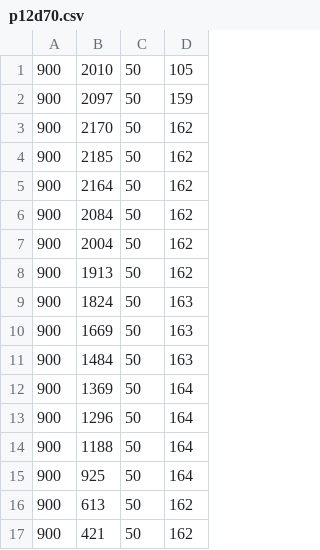
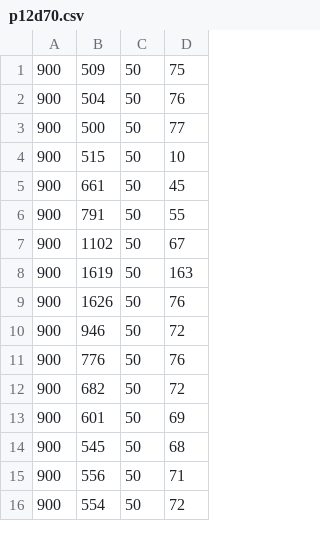
Before and after one commit to Ganon11/litec, a CSV file: trunk/Lab 5/Data collection/p12d70.csv, drawn as a sheet; only a part is shown; the diff covers the shown part only.

```diff
--- a/trunk/Lab 5/Data collection/p12d70.csv
+++ b/trunk/Lab 5/Data collection/p12d70.csv
@@ -1,17 +1,16 @@
-900,2010,50,105
-900,2097,50,159
-900,2170,50,162
-900,2185,50,162
-900,2164,50,162
-900,2084,50,162
-900,2004,50,162
-900,1913,50,162
-900,1824,50,163
-900,1669,50,163
-900,1484,50,163
-900,1369,50,164
-900,1296,50,164
-900,1188,50,164
-900,925,50,164
-900,613,50,162
-900,421,50,162
+900,509,50,75
+900,504,50,76
+900,500,50,77
+900,515,50,10
+900,661,50,45
+900,791,50,55
+900,1102,50,67
+900,1619,50,163
+900,1626,50,76
+900,946,50,72
+900,776,50,76
+900,682,50,72
+900,601,50,69
+900,545,50,68
+900,556,50,71
+900,554,50,72
```
Also changed, not shown: 2 added rows, 5 removed rows and 76 edited cells elsewhere in this file, trunk/Lab 5/Data collection/p05d70.csv, trunk/Lab 5/Data collection/p12d180.csv, 10 other files.
